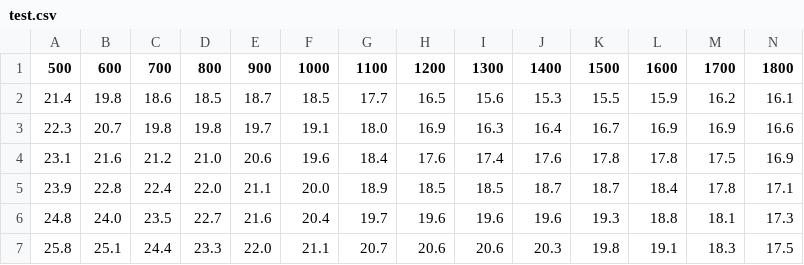
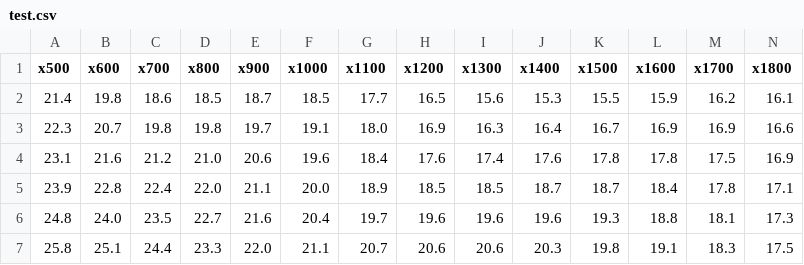
Before and after one commit to SRParse/csv, a CSV file: test.csv, drawn as a sheet; only a part is shown; the diff covers the shown part only; the diff names each change by its address in the sheet, - before the commit and + after, or states it on an @@ line.

```diff
--- a/test.csv
+++ b/test.csv
-A1: 500
+A1: x500
-B1: 600
+B1: x600
-C1: 700
+C1: x700
-D1: 800
+D1: x800
-E1: 900
+E1: x900
-F1: 1000
+F1: x1000
-G1: 1100
+G1: x1100
-H1: 1200
+H1: x1200
-I1: 1300
+I1: x1300
-J1: 1400
+J1: x1400
-K1: 1500
+K1: x1500
-L1: 1600
+L1: x1600
-M1: 1700
+M1: x1700
-N1: 1800
+N1: x1800
```
Also changed, not shown: 26 edited cells elsewhere in this file.
